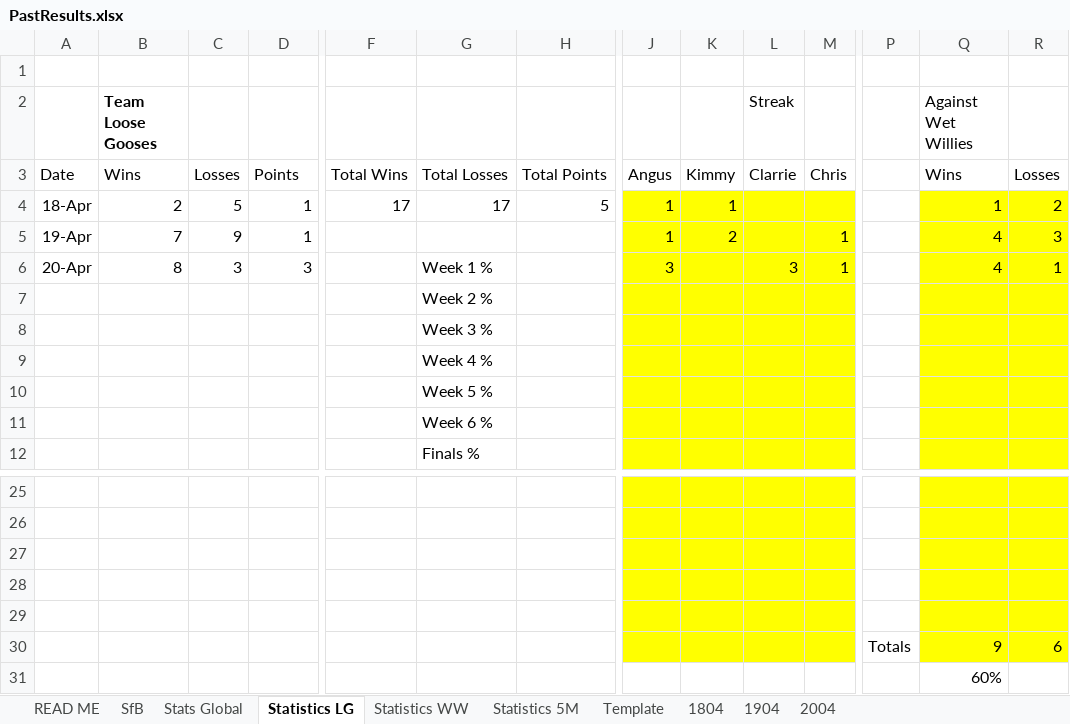
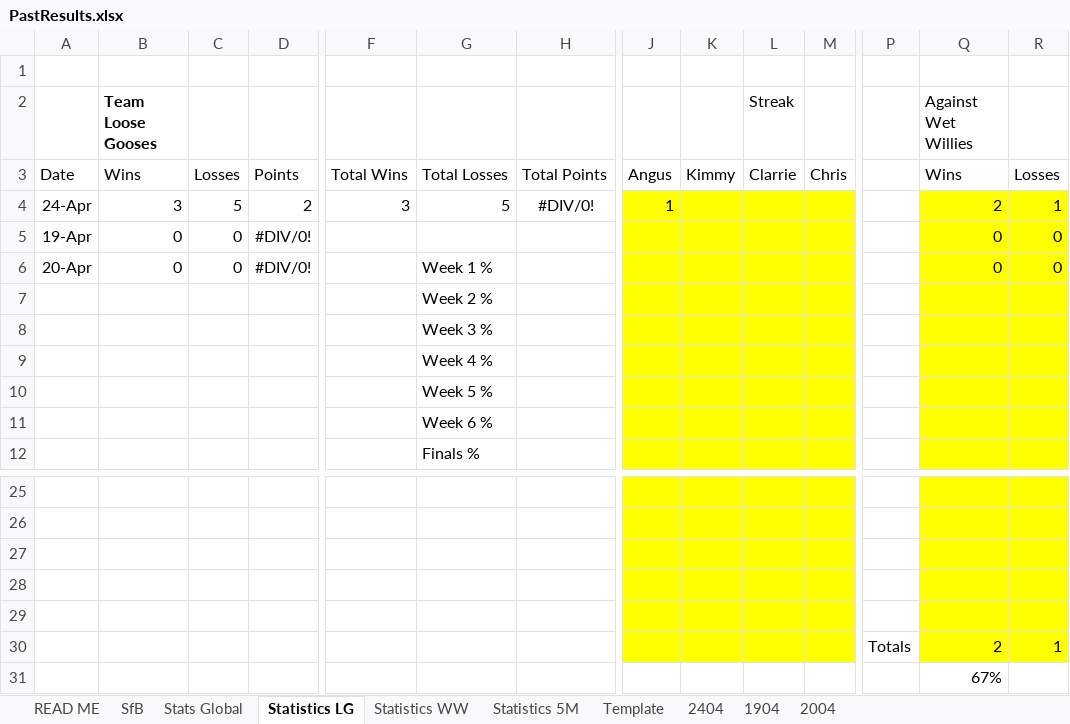
Before and after one commit to KingGoose20/TLTBO, an Excel workbook: Other Files/PastResults.xlsx, sheet Statistics LG, drawn as a sheet; only a part is shown, gaps mark what is left out; values as stored, in another font and other column widths than the file's, no borders; removed rows and columns are numbered as before the commit, all else as after; rows hold the shown columns only; the diff names each change by its address in the sheet, - before the commit and + after, or states it on an @@ line.

```diff
--- a/Other Files/PastResults.xlsx (sheet Statistics LG)
+++ b/Other Files/PastResults.xlsx (sheet Statistics LG)
-sheet tab: 1804
+sheet tab: 2404
-row 4: 18-Apr | 2 | 5 | 1 | 17 | 17 | 5 | 1 | 1 |  |  |  | 1 | 2
-row 5: 19-Apr | 7 | 9 | 1 |  |  |  | 1 | 2 |  | 1 |  | 4 | 3
-row 6: 20-Apr | 8 | 3 | 3 |  | Week 1 % |  | 3 |  | 3 | 1 |  | 4 | 1
+row 4: 24-Apr | 3 | 5 | 2 | 3 | 5 | #DIV/0! | 1 |  |  |  |  | 2 | 1
+row 5: 19-Apr | 0 | 0 | #DIV/0! |  |  |  |  |  |  |  |  | 0 | 0
+row 6: 20-Apr | 0 | 0 | #DIV/0! |  | Week 1 % |  |  |  |  |  |  | 0 | 0
-row 30:  |  |  |  |  |  |  |  |  |  |  | Totals | 9 | 6
-row 31:  |  |  |  |  |  |  |  |  |  |  |  | 60%
+row 30:  |  |  |  |  |  |  |  |  |  |  | Totals | 2 | 1
+row 31:  |  |  |  |  |  |  |  |  |  |  |  | 67%
```
Also changed, not shown: sheet 1904, sheet Stats Global, sheet 2004, sheet 2404, sheet SfB, sheet Statistics WW, 1 more sheet, formulas that keep their value, charts or pictures, 3 other files.
